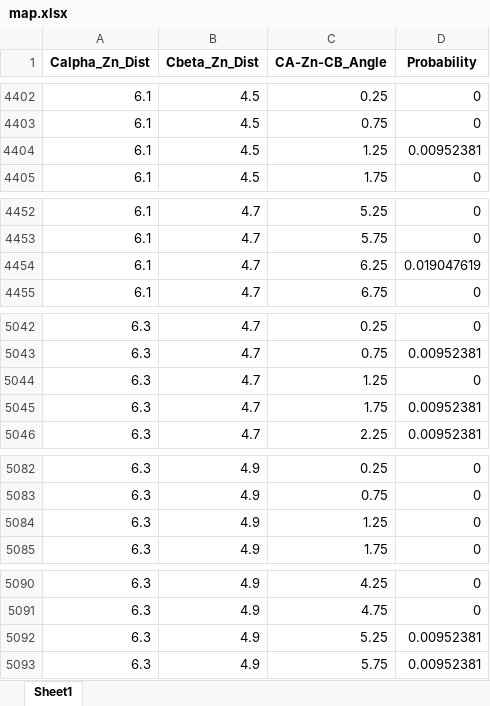
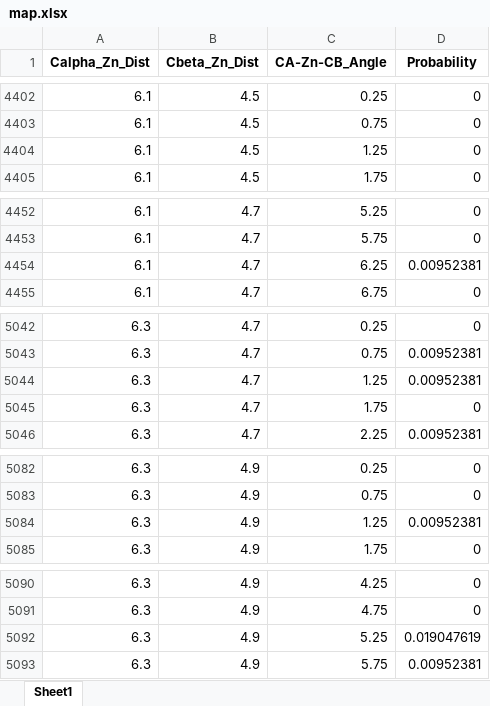
Before and after one commit to SNU-Songlab/Metal-Installer-code, an Excel workbook: probability/Mn/2His_1Glu/map.xlsx, sheet Sheet1, drawn as a sheet; only a part is shown, gaps mark what is left out; values as stored, in another font and other column widths than the file's, no borders; the diff covers the shown part only; the diff names each change by its address in the sheet, - before the commit and + after, or states it on an @@ line.

```diff
--- a/probability/Mn/2His_1Glu/map.xlsx (sheet Sheet1)
+++ b/probability/Mn/2His_1Glu/map.xlsx (sheet Sheet1)
-D4404 (Probability): 0.00952381
+D4404 (Probability): 0
-D4454 (Probability): 0.019047619
+D4454 (Probability): 0.00952381
-D5044 (Probability): 0
+D5044 (Probability): 0.00952381
-D5045 (Probability): 0.00952381
+D5045 (Probability): 0
-D5084 (Probability): 0
+D5084 (Probability): 0.00952381
-D5092 (Probability): 0.00952381
+D5092 (Probability): 0.019047619
```
Also changed, not shown: 6 edited cells elsewhere in this sheet, probability/Mn/2His_1Glu/threshold.xlsx.
